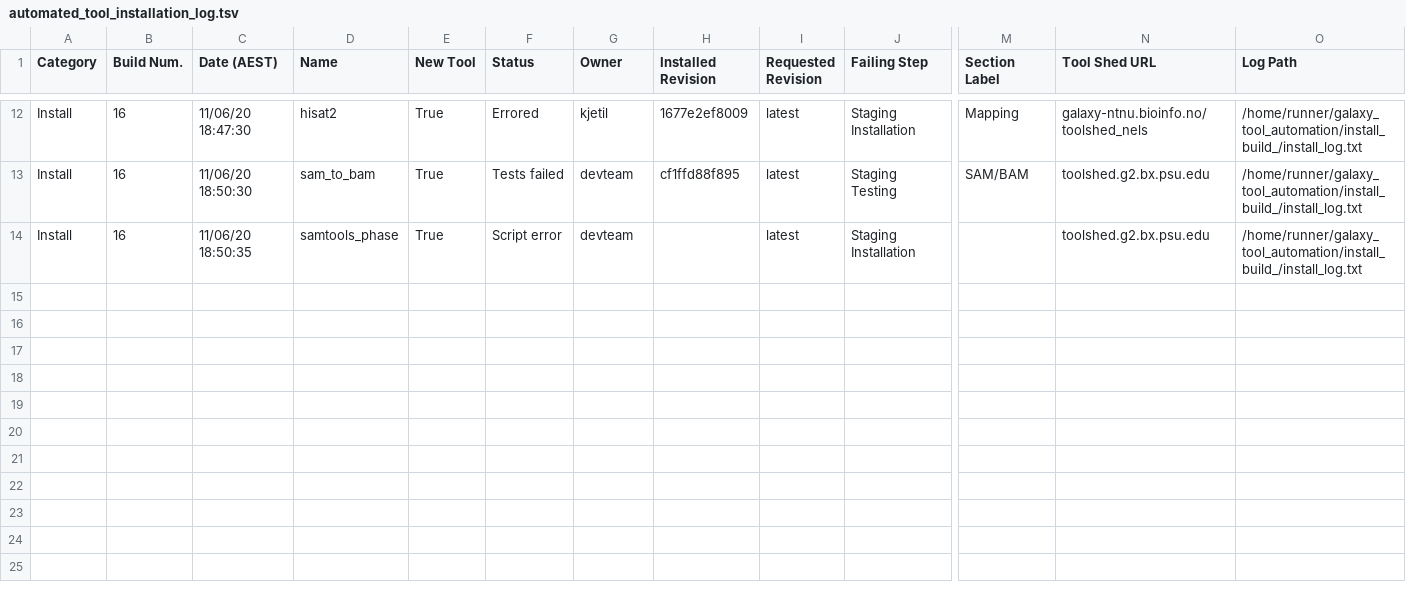
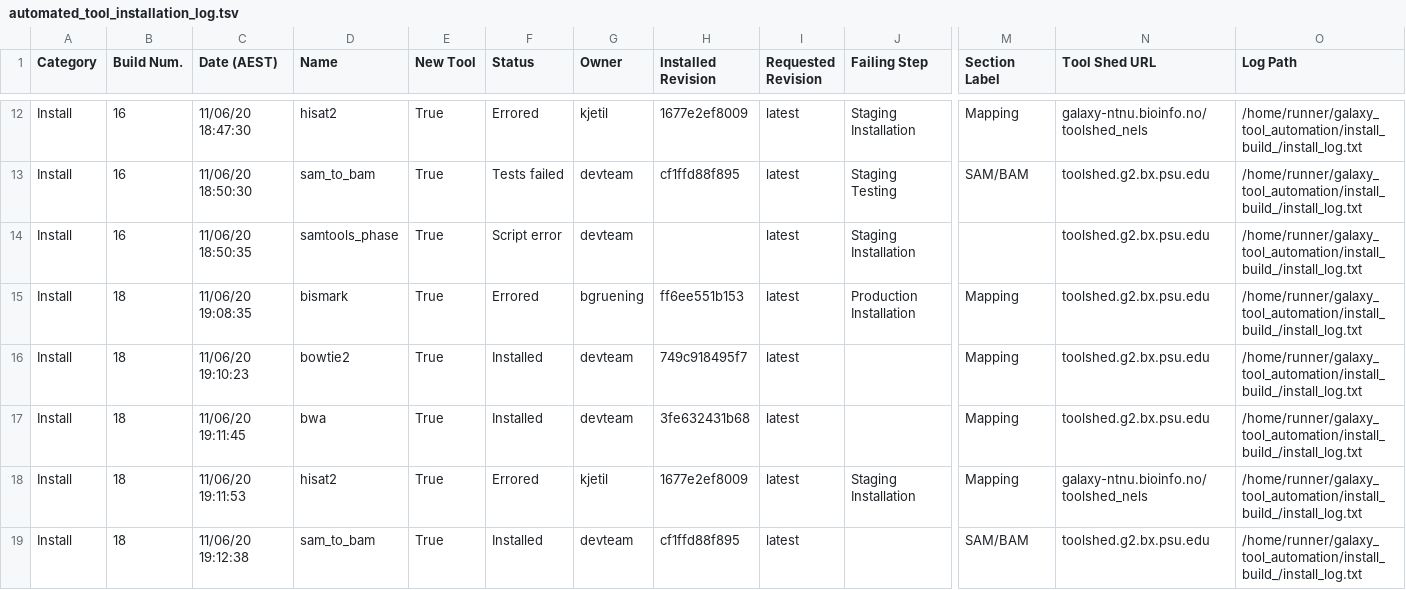
Before and after one commit to usegalaxy-no/usegalaxy-no-tools, a TSV file: automated_tool_installation_log.tsv, drawn as a sheet; only a part is shown, gaps mark what is left out; rows hold the shown columns only; the diff names each change by its address in the sheet, - before the commit and + after, or states it on an @@ line.

Commit message:
GitHub Actions install build 18.

```diff
--- a/automated_tool_installation_log.tsv
+++ b/automated_tool_installation_log.tsv
+row 15: Install | 18 | 11/06/20 19:08:35 | bismark | True | Errored | bgruening | ff6ee551b153 | latest | Production Installation | Mapping | toolshed.g2.bx.psu.edu | /home/runner/galaxy_tool_automation/install_build_/install_log.txt
+row 16: Install | 18 | 11/06/20 19:10:23 | bowtie2 | True | Installed | devteam | 749c918495f7 | latest |  | Mapping | toolshed.g2.bx.psu.edu | /home/runner/galaxy_tool_automation/install_build_/install_log.txt
+row 17: Install | 18 | 11/06/20 19:11:45 | bwa | True | Installed | devteam | 3fe632431b68 | latest |  | Mapping | toolshed.g2.bx.psu.edu | /home/runner/galaxy_tool_automation/install_build_/install_log.txt
+row 18: Install | 18 | 11/06/20 19:11:53 | hisat2 | True | Errored | kjetil | 1677e2ef8009 | latest | Staging Installation | Mapping | galaxy-ntnu.bioinfo.no/toolshed_nels | /home/runner/galaxy_tool_automation/install_build_/install_log.txt
+row 19: Install | 18 | 11/06/20 19:12:38 | sam_to_bam | True | Installed | devteam | cf1ffd88f895 | latest |  | SAM/BAM | toolshed.g2.bx.psu.edu | /home/runner/galaxy_tool_automation/install_build_/install_log.txt
```
Also changed, not shown: 7 other files.
